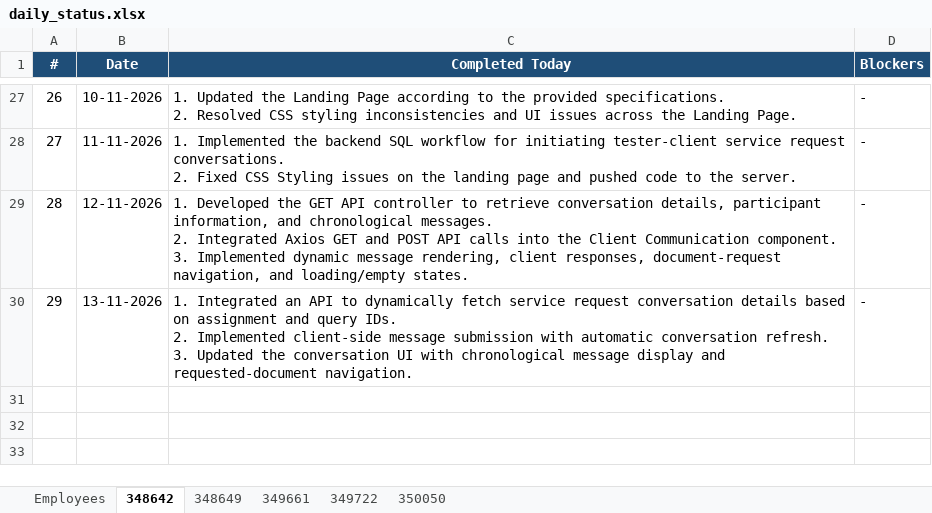
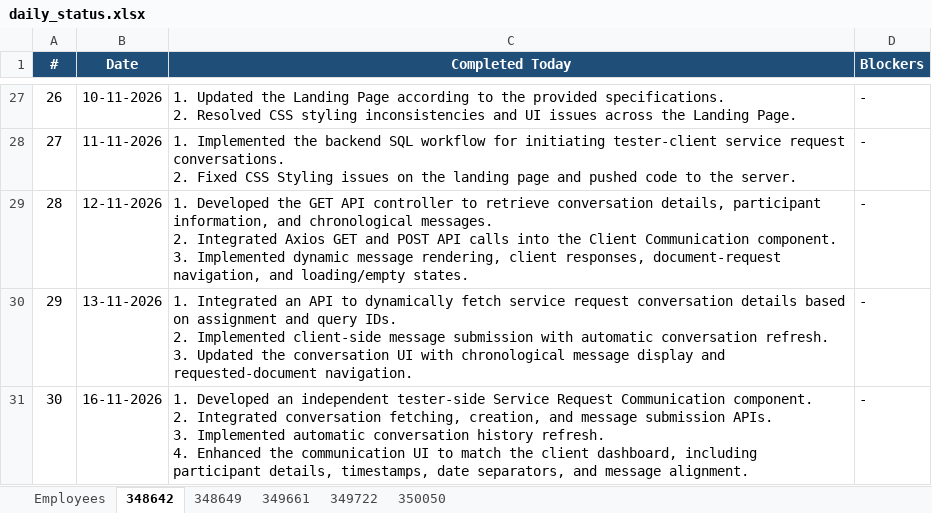
Before and after one commit to vishnumohan350050/webportal-daily-status, an Excel workbook: daily_status.xlsx, sheet 348642, drawn as a sheet; only a part is shown, gaps mark what is left out; values as stored, in another font and other column widths than the file's, no borders; ↵ is a line break in a cell; the diff names each change by its address in the sheet, - before the commit and + after, or states it on an @@ line.

Commit message:
Daily status update (run 44094232373)

```diff
--- a/daily_status.xlsx (sheet 348642)
+++ b/daily_status.xlsx (sheet 348642)
+row 31: 30 | 16-11-2026 | 1. Developed an independent tester-side Service Request Communication component. ↵ 2. Integrated conversation fetching, creation, and message submission APIs. ↵ 3. Implemented automatic conversation history refresh. ↵ 4. Enhanced the communication UI to match the client dashboard, including participant details, timestamps, date separators, and message alignment. | -
```
